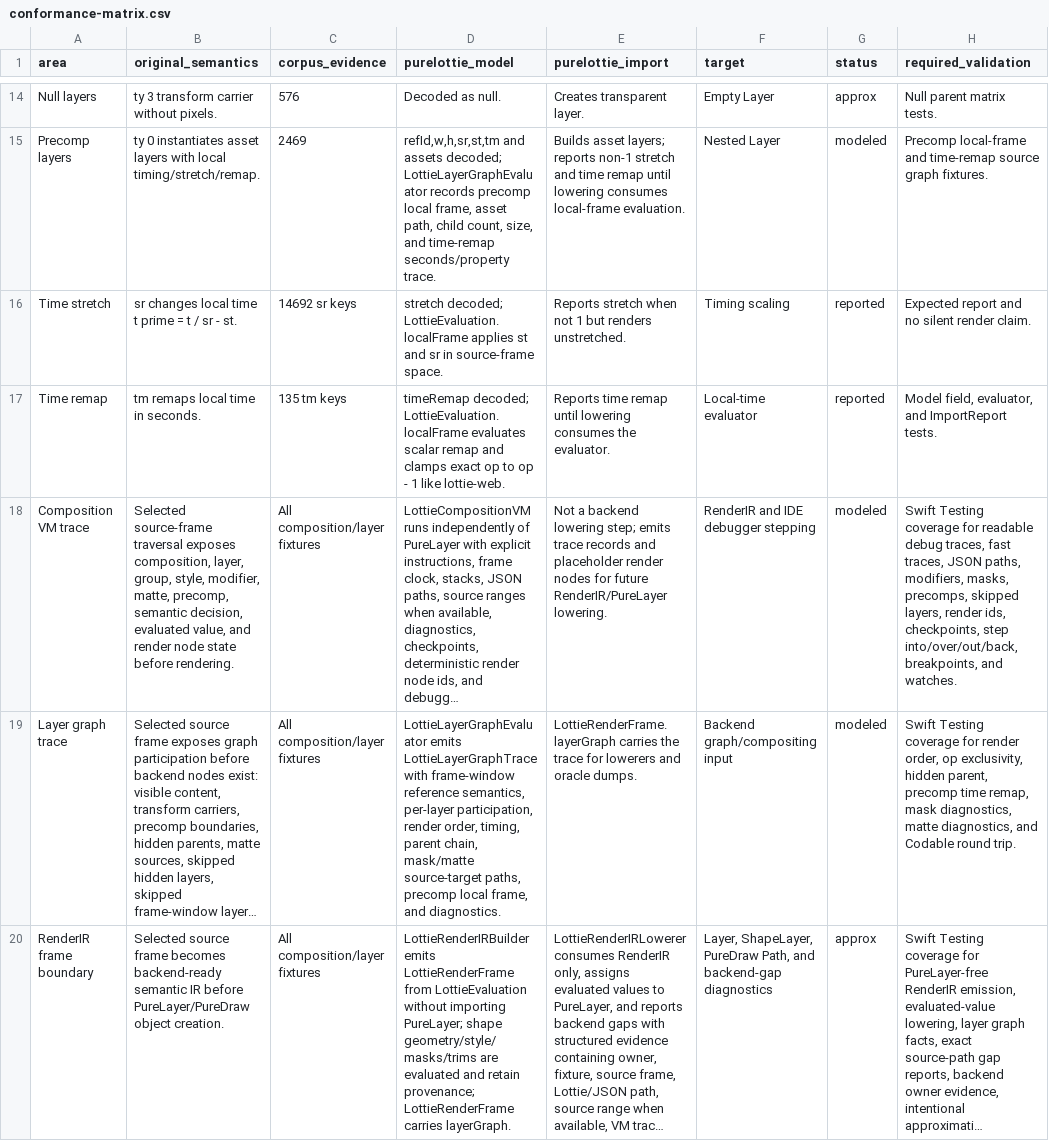
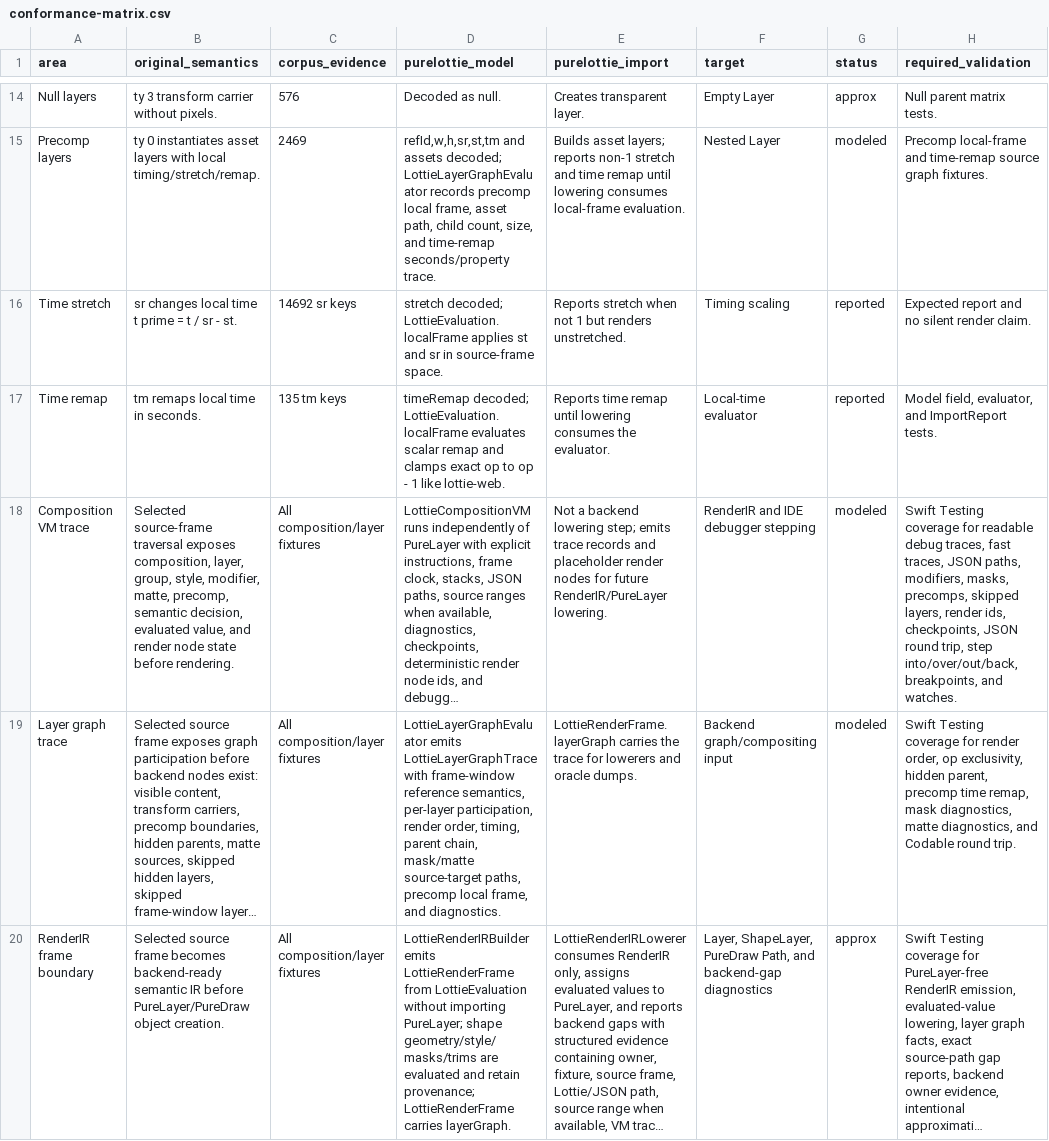
Before and after one commit to mihaelamj/PureLottie, a CSV file: docs/lottie-format/conformance-matrix.csv, drawn as a sheet; only a part is shown, gaps mark what is left out; long unchanged cells end in …; the diff names each change by its address in the sheet, - before the commit and + after, or states it on an @@ line.

```diff
--- a/docs/lottie-format/conformance-matrix.csv
+++ b/docs/lottie-format/conformance-matrix.csv
-H18 (required_validation): …ids, checkpoints, step into/over/out/back,…
+H18 (required_validation): …ids, checkpoints, JSON round trip, step into/over/out/back,…
```
Also changed, not shown: 6 other files.
